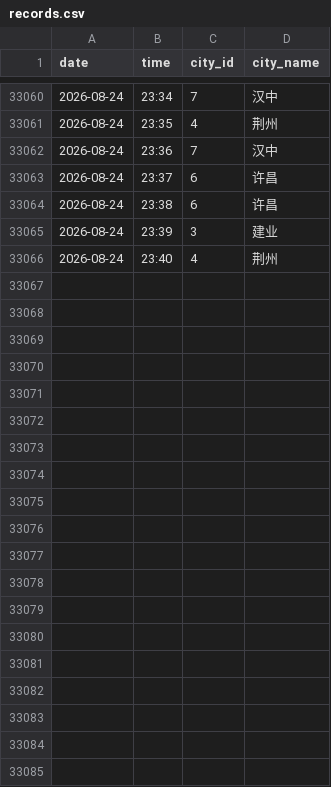
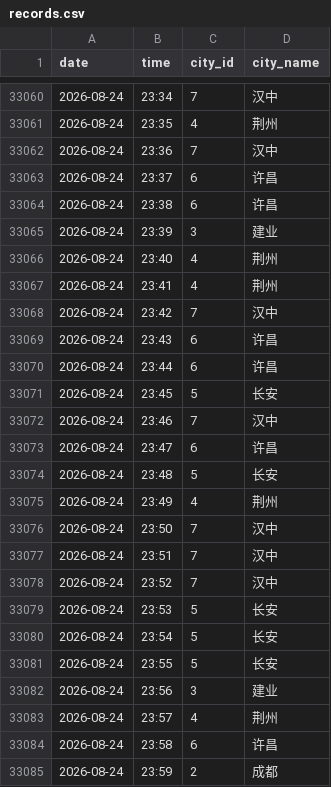
Before and after one commit to ershuidesign/sanguo, a CSV file: data/raw_records/records.csv, drawn as a sheet; only a part is shown, gaps mark what is left out; the diff covers the shown part only; the diff names each change by its address in the sheet, - before the commit and + after, or states it on an @@ line.

```diff
--- a/data/raw_records/records.csv
+++ b/data/raw_records/records.csv
+row 33067: 2026-08-24 | 23:41 | 4 | 荆州
+row 33068: 2026-08-24 | 23:42 | 7 | 汉中
+row 33069: 2026-08-24 | 23:43 | 6 | 许昌
+row 33070: 2026-08-24 | 23:44 | 6 | 许昌
+row 33071: 2026-08-24 | 23:45 | 5 | 长安
+row 33072: 2026-08-24 | 23:46 | 7 | 汉中
+row 33073: 2026-08-24 | 23:47 | 6 | 许昌
+row 33074: 2026-08-24 | 23:48 | 5 | 长安
+row 33075: 2026-08-24 | 23:49 | 4 | 荆州
+row 33076: 2026-08-24 | 23:50 | 7 | 汉中
+row 33077: 2026-08-24 | 23:51 | 7 | 汉中
+row 33078: 2026-08-24 | 23:52 | 7 | 汉中
+row 33079: 2026-08-24 | 23:53 | 5 | 长安
+row 33080: 2026-08-24 | 23:54 | 5 | 长安
+row 33081: 2026-08-24 | 23:55 | 5 | 长安
+row 33082: 2026-08-24 | 23:56 | 3 | 建业
+row 33083: 2026-08-24 | 23:57 | 4 | 荆州
+row 33084: 2026-08-24 | 23:58 | 6 | 许昌
+row 33085: 2026-08-24 | 23:59 | 2 | 成都
```
Also changed, not shown: 16 added rows elsewhere in this file, data/raw_records/tower_records.csv, 6 other files.
